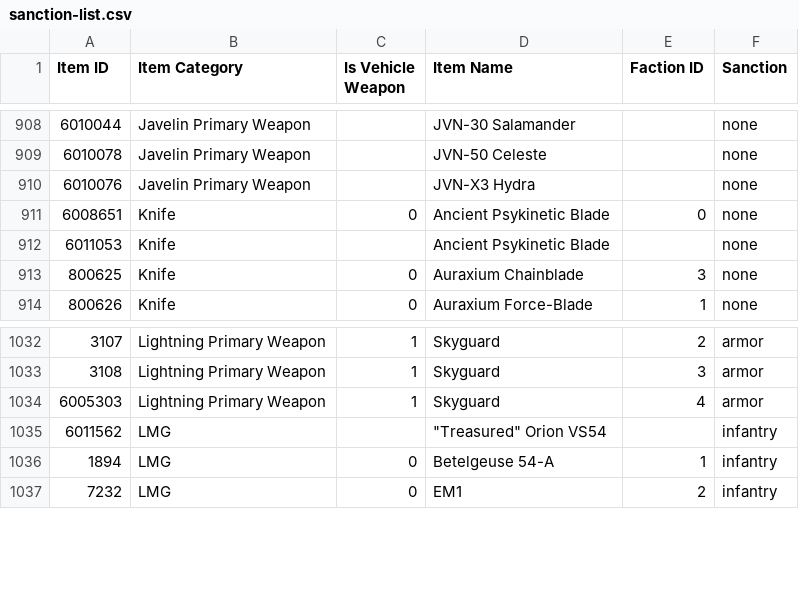
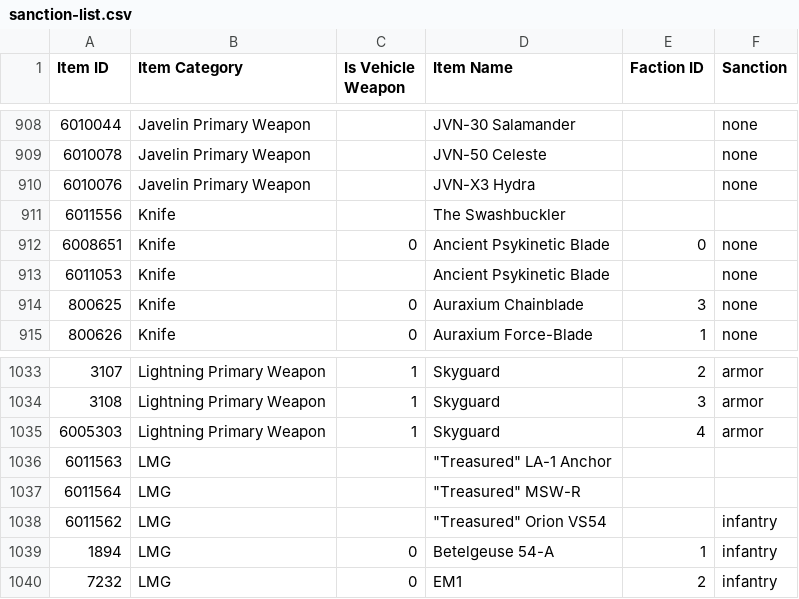
Before and after one commit to cooltrain7/Planetside-2-API-Tracker, a CSV file: Weapons/sanction-list.csv, drawn as a sheet; only a part is shown, gaps mark what is left out.

Commit message:
Sanctions: Add more 9yr bundle weapons
Signed-off-by: Fred Kilbourn <fred@fredk.com>

```diff
--- a/Weapons/sanction-list.csv
+++ b/Weapons/sanction-list.csv
@@ -910,2 +910,3 @@
 6010076,Javelin Primary Weapon,,JVN-X3 Hydra,,none
+6011556,Knife,,The Swashbuckler,,
 6008651,Knife,0,Ancient Psykinetic Blade,0,none
@@ -1034,2 +1035,4 @@
 6005303,Lightning Primary Weapon,1,Skyguard,4,armor
+6011563,LMG,,"""Treasured"" LA-1 Anchor",,
+6011564,LMG,,"""Treasured"" MSW-R",,
 6011562,LMG,,"""Treasured"" Orion VS54",,infantry
```
